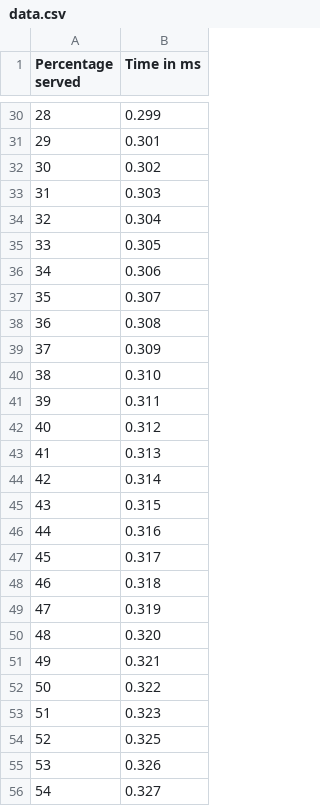
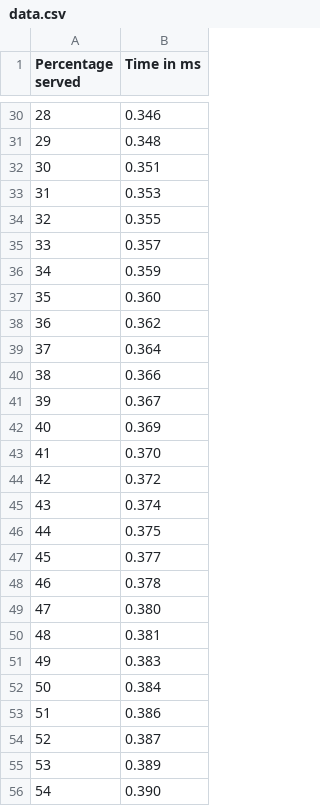
Before and after one commit to rutu-sh/load-testing, a CSV file: experiments/ab/ab-1/data.csv, drawn as a sheet; only a part is shown, gaps mark what is left out; the diff covers the shown part only.

```diff
--- a/experiments/ab/ab-1/data.csv
+++ b/experiments/ab/ab-1/data.csv
@@ -30,27 +30,27 @@ Percentage served,Time in ms
-28,0.299
-29,0.301
-30,0.302
-31,0.303
-32,0.304
-33,0.305
-34,0.306
-35,0.307
-36,0.308
-37,0.309
-38,0.310
-39,0.311
-40,0.312
-41,0.313
-42,0.314
-43,0.315
-44,0.316
-45,0.317
-46,0.318
-47,0.319
-48,0.320
-49,0.321
-50,0.322
-51,0.323
-52,0.325
-53,0.326
-54,0.327
+28,0.346
+29,0.348
+30,0.351
+31,0.353
+32,0.355
+33,0.357
+34,0.359
+35,0.360
+36,0.362
+37,0.364
+38,0.366
+39,0.367
+40,0.369
+41,0.370
+42,0.372
+43,0.374
+44,0.375
+45,0.377
+46,0.378
+47,0.380
+48,0.381
+49,0.383
+50,0.384
+51,0.386
+52,0.387
+53,0.389
+54,0.390
```
Also changed, not shown: 73 edited cells elsewhere in this file, experiments/ab/ab-1/results.csv, experiments/ab/ab-2/data.csv, 13 other files.
